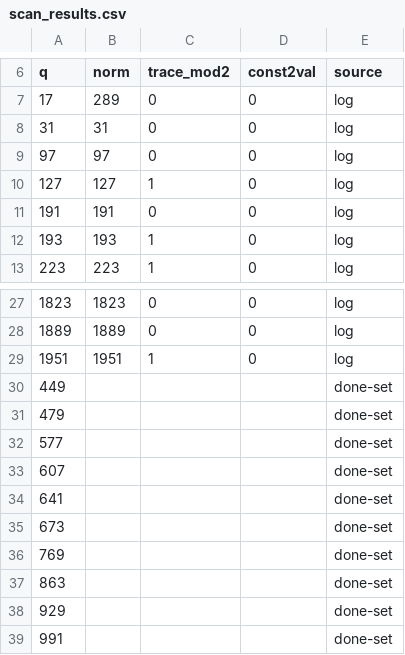
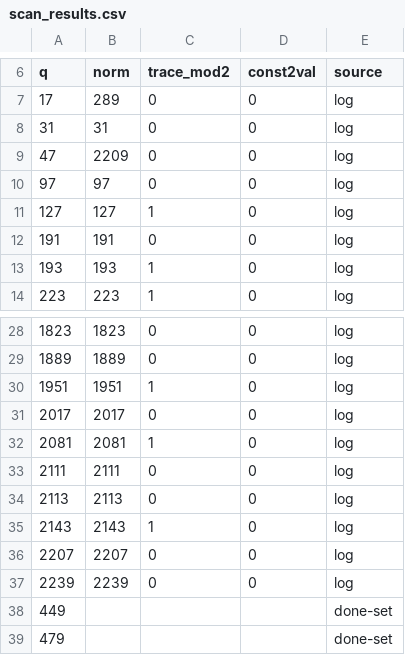
Before and after one commit to michaelmusty/two, a CSV file: dembele/scanjob/scan_results.csv, drawn as a sheet; only a part is shown, gaps mark what is left out; the shorter side is filled out with more unchanged rows.

```diff
--- a/dembele/scanjob/scan_results.csv
+++ b/dembele/scanjob/scan_results.csv
@@ -8,2 +8,3 @@ q,norm,trace_mod2,const2val,source
 31,31,0,0,log
+47,2209,0,0,log
 97,97,0,0,log
@@ -29,2 +30,9 @@ q,norm,trace_mod2,const2val,source
 1951,1951,1,0,log
+2017,2017,0,0,log
+2081,2081,1,0,log
+2111,2111,0,0,log
+2113,2113,0,0,log
+2143,2143,1,0,log
+2207,2207,0,0,log
+2239,2239,0,0,log
 449,,,,done-set
```
